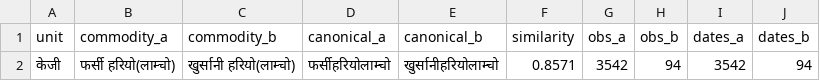
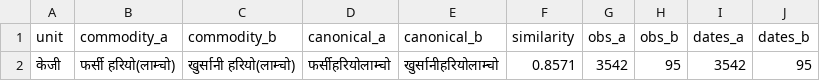
Before and after one commit to GaneshPokharel-tech/kalimati-saathi, a CSV file: data/processed/commodity_normalization_fuzzy_pairs.csv, drawn as a sheet.

```diff
--- a/data/processed/commodity_normalization_fuzzy_pairs.csv
+++ b/data/processed/commodity_normalization_fuzzy_pairs.csv
@@ -1,2 +1,2 @@
 unit,commodity_a,commodity_b,canonical_a,canonical_b,similarity,obs_a,obs_b,dates_a,dates_b
-केजी,फर्सी हरियो(लाम्चो),खुर्सानी हरियो(लाम्चो),फर्सीहरियोलाम्चो,खुर्सानीहरियोलाम्चो,0.8571,3542,94,3542,94
+केजी,फर्सी हरियो(लाम्चो),खुर्सानी हरियो(लाम्चो),फर्सीहरियोलाम्चो,खुर्सानीहरियोलाम्चो,0.8571,3542,95,3542,95
```
Also changed, not shown: data/processed/commodity_name_counts.csv, data/processed/kalimati_anomaly_report.csv, 8 other files.
